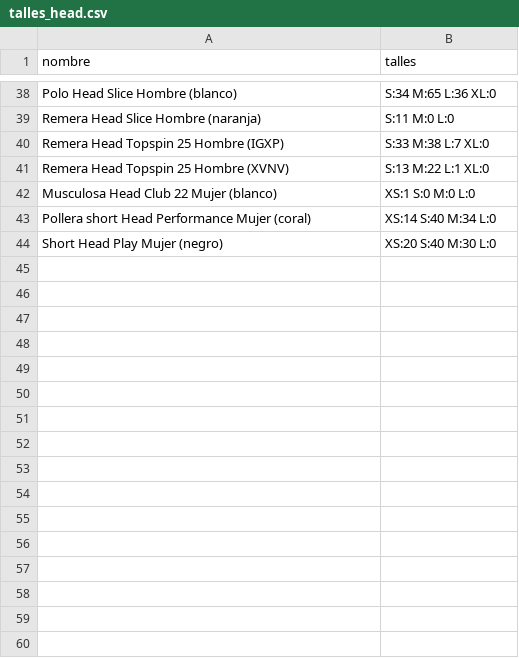
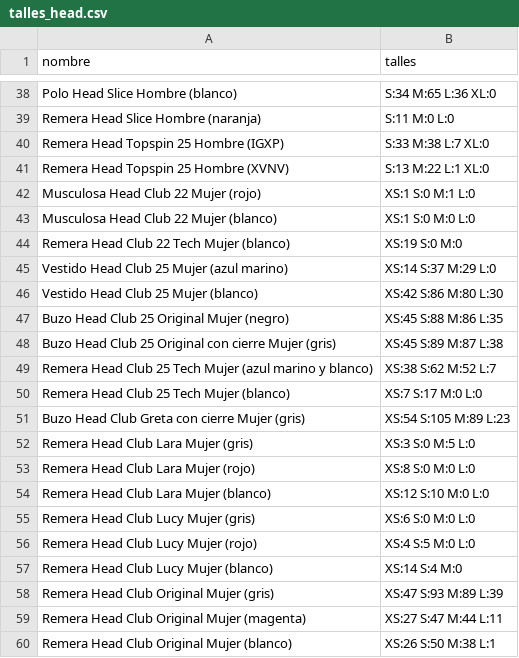
Before and after one commit to marian134/sopitenispadel, a CSV file: talles_head.csv, drawn as a sheet; only a part is shown, gaps mark what is left out; the shorter side is filled out with more unchanged rows; the diff covers the shown part only.

```diff
--- a/talles_head.csv
+++ b/talles_head.csv
@@ -41,2 +41,20 @@ Remera Head Topspin 25 Hombre (IGXP);S:33 M:38 L:7 XL:0
 Remera Head Topspin 25 Hombre (XVNV);S:13 M:22 L:1 XL:0
+Musculosa Head Club 22 Mujer (rojo);XS:1 S:0 M:1 L:0
 Musculosa Head Club 22 Mujer (blanco);XS:1 S:0 M:0 L:0
+Remera Head Club 22 Tech Mujer (blanco);XS:19 S:0 M:0
+Vestido Head Club 25 Mujer (azul marino);XS:14 S:37 M:29 L:0
+Vestido Head Club 25 Mujer (blanco);XS:42 S:86 M:80 L:30
+Buzo Head Club 25 Original Mujer (negro);XS:45 S:88 M:86 L:35
+Buzo Head Club 25 Original con cierre Mujer (gris);XS:45 S:89 M:87 L:38
+Remera Head Club 25 Tech Mujer (azul marino y blanco);XS:38 S:62 M:52 L:7
+Remera Head Club 25 Tech Mujer (blanco);XS:7 S:17 M:0 L:0
+Buzo Head Club Greta con cierre Mujer (gris);XS:54 S:105 M:89 L:23
+Remera Head Club Lara Mujer (gris);XS:3 S:0 M:5 L:0
+Remera Head Club Lara Mujer (rojo);XS:8 S:0 M:0 L:0
+Remera Head Club Lara Mujer (blanco);XS:12 S:10 M:0 L:0
+Remera Head Club Lucy Mujer (gris);XS:6 S:0 M:0 L:0
+Remera Head Club Lucy Mujer (rojo);XS:4 S:5 M:0 L:0
+Remera Head Club Lucy Mujer (blanco);XS:14 S:4 M:0
+Remera Head Club Original Mujer (gris);XS:47 S:93 M:89 L:39
+Remera Head Club Original Mujer (magenta);XS:27 S:47 M:44 L:11
+Remera Head Club Original Mujer (blanco);XS:26 S:50 M:38 L:1
```
Also changed, not shown: 14 added rows elsewhere in this file, 34 other files.
